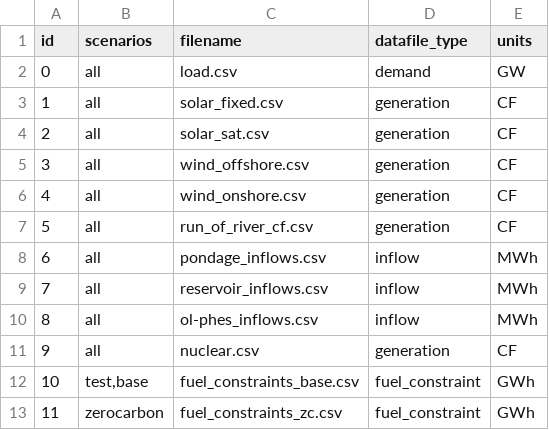
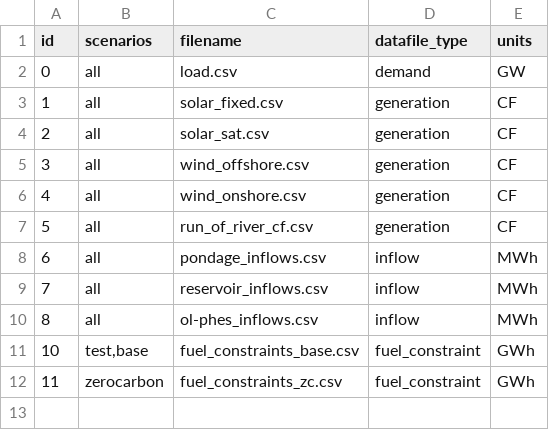
Before and after one commit to HThawley/FIRMEurope, a CSV file: inputs/config/datafiles.csv, drawn as a sheet; the diff names each change by its address in the sheet, - before the commit and + after, or states it on an @@ line.

```diff
--- a/inputs/config/datafiles.csv
+++ b/inputs/config/datafiles.csv
-row 11: 9 | all | nuclear.csv | generation | CF
```
Also changed, not shown: inputs/config/generators.csv, 11 other files.
